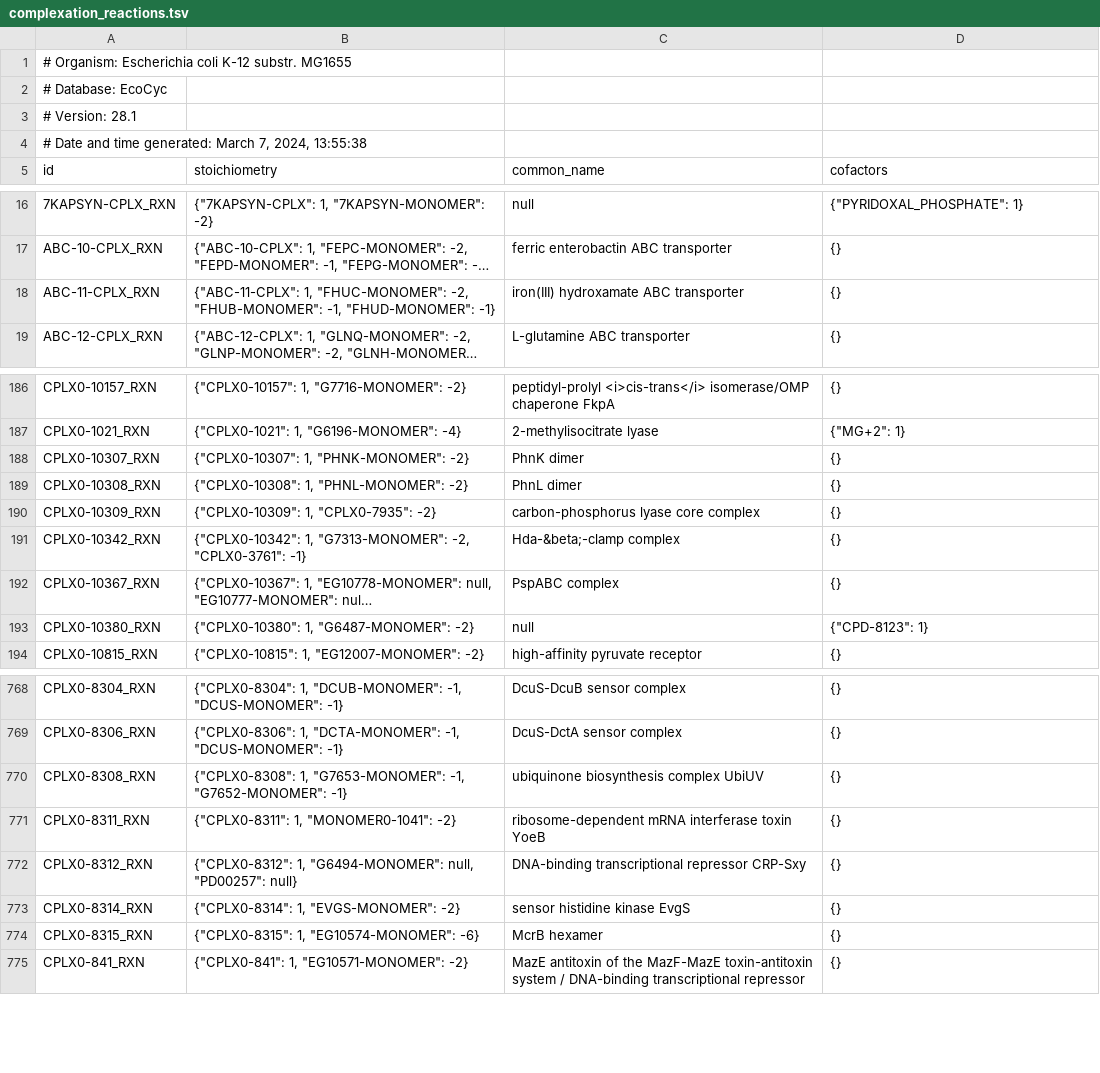
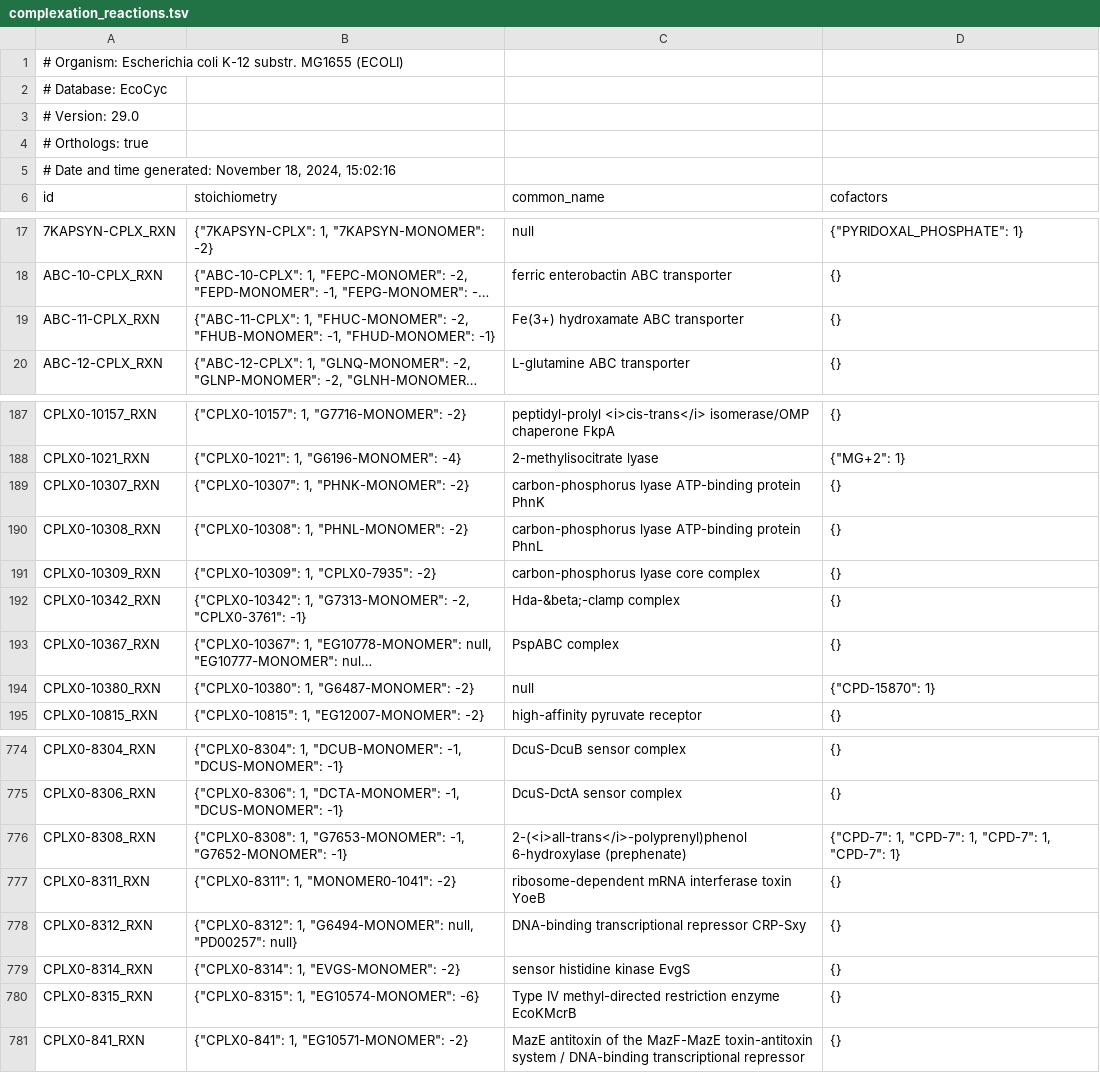
Before and after one commit to thalassemia/vEcoli, a TSV file: reconstruction/ecoli/flat/complexation_reactions.tsv, drawn as a sheet; only a part is shown, gaps mark what is left out; long unchanged cells end in …; addresses are those after the commit; the diff covers the shown part only; the diff names each change by its address in the sheet, - before the commit and + after, or states it on an @@ line.

```diff
--- a/reconstruction/ecoli/flat/complexation_reactions.tsv
+++ b/reconstruction/ecoli/flat/complexation_reactions.tsv
-A1 (id): …substr. MG1655
+A1 (id): …substr. MG1655 (ECOLI)
-A3 (id): # Version: 28.1
+A3 (id): # Version: 29.0
-A4 (id): # Date and time generated: March 7, 2024, 13:55:38
+A4 (id): # Orthologs: true
+row 5: # Date and time generated: November 18, 2024, 15:02:16
-C19 (common_name): iron(III) hydroxamate ABC transporter
+C19 (common_name): Fe(3+) hydroxamate ABC transporter
-C189 (common_name): PhnK dimer
+C189 (common_name): carbon-phosphorus lyase ATP-binding protein PhnK
-C190 (common_name): PhnL dimer
+C190 (common_name): carbon-phosphorus lyase ATP-binding protein PhnL
-D194 (cofactors): {"CPD-8123": 1}
+D194 (cofactors): {"CPD-15870": 1}
-C776 (common_name): ubiquinone biosynthesis complex UbiUV
+C776 (common_name): 2-(<i>all-trans</i>-polyprenyl)phenol 6-hydroxylase (prephenate)
-D776 (cofactors): {}
+D776 (cofactors): {"CPD-7": 1, "CPD-7": 1, "CPD-7": 1, "CPD-7": 1}
-C780 (common_name): McrB hexamer
+C780 (common_name): Type IV methyl-directed restriction enzyme EcoKMcrB
```
Also changed, not shown: 6 added rows, 1 removed row and 31 edited cells elsewhere in this file, reconstruction/ecoli/flat/adjustments/protein_deg_rates_adjustments.tsv, reconstruction/ecoli/flat/dna_sites.tsv, 15 other files.
